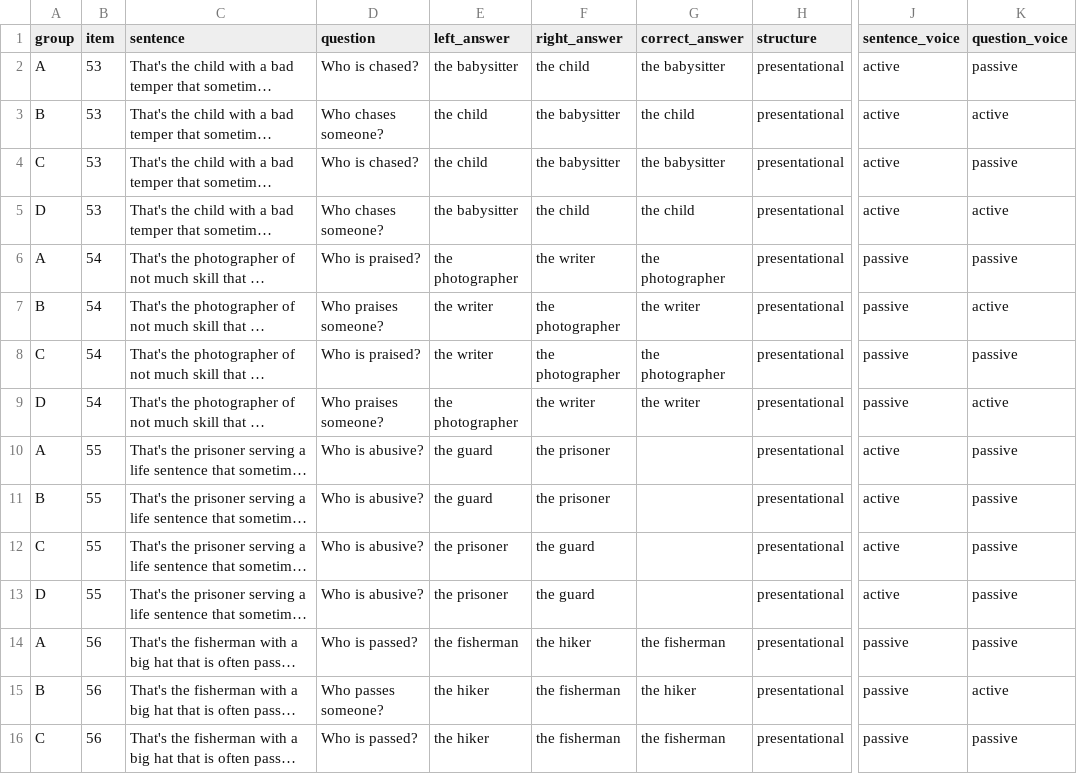
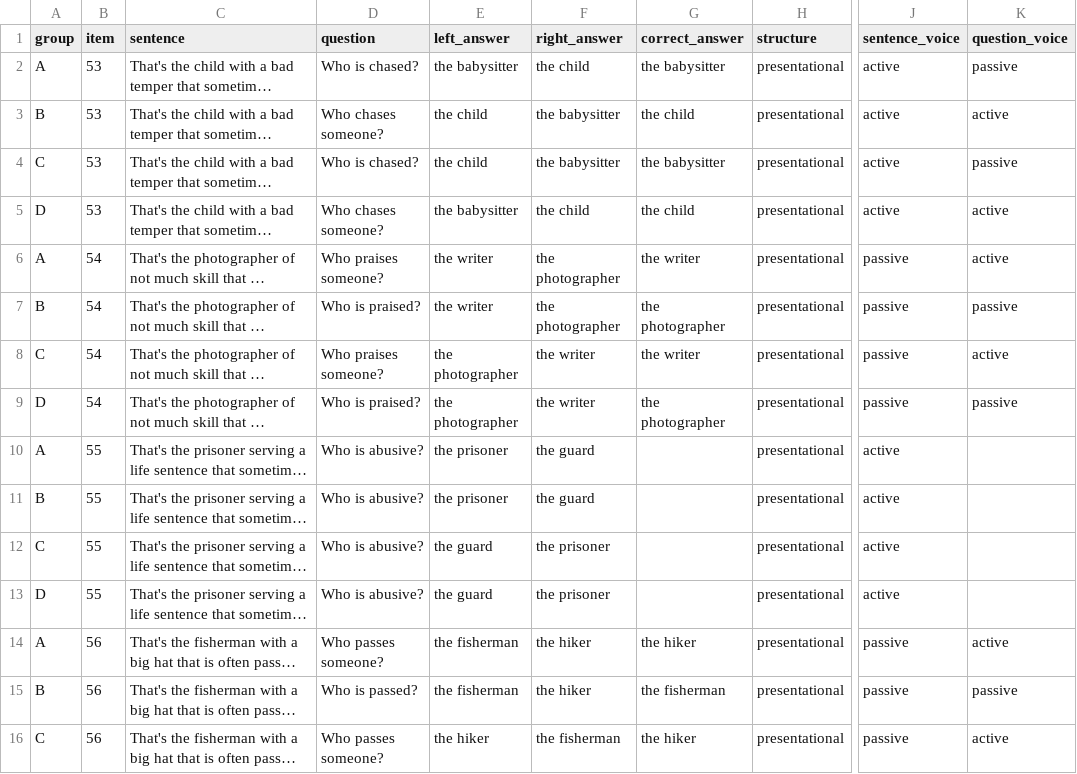
Before and after one commit to mawilson1234/Pig, a CSV file: chunk_includes/fillers_pres.csv, drawn as a sheet; only a part is shown, gaps mark what is left out; long unchanged cells end in …; the diff covers the shown part only; the diff names each change by its address in the sheet, - before the commit and + after, or states it on an @@ line.

Commit message:
fix item latin squaring

```diff
--- a/chunk_includes/fillers_pres.csv
+++ b/chunk_includes/fillers_pres.csv
-D6 (question): Who is praised?
+D6 (question): Who praises someone?
-E6 (left_answer): the photographer
+E6 (left_answer): the writer
-F6 (right_answer): the writer
+F6 (right_answer): the photographer
-G6 (correct_answer): the photographer
+G6 (correct_answer): the writer
-K6 (question_voice): passive
+K6 (question_voice): active
-D7 (question): Who praises someone?
+D7 (question): Who is praised?
-G7 (correct_answer): the writer
+G7 (correct_answer): the photographer
-K7 (question_voice): active
+K7 (question_voice): passive
-D8 (question): Who is praised?
+D8 (question): Who praises someone?
-E8 (left_answer): the writer
+E8 (left_answer): the photographer
-F8 (right_answer): the photographer
+F8 (right_answer): the writer
-G8 (correct_answer): the photographer
+G8 (correct_answer): the writer
-K8 (question_voice): passive
+K8 (question_voice): active
-D9 (question): Who praises someone?
+D9 (question): Who is praised?
-G9 (correct_answer): the writer
+G9 (correct_answer): the photographer
-K9 (question_voice): active
+K9 (question_voice): passive
-E10:E11 (left_answer): the guard
+E10:E11 (left_answer): the prisoner
-F10:F11 (right_answer): the prisoner
+F10:F11 (right_answer): the guard
-K10:K13 (question_voice): passive
+K10:K13 (question_voice): (empty)
-E12:E13 (left_answer): the prisoner
+E12:E13 (left_answer): the guard
-F12:F13 (right_answer): the guard
+F12:F13 (right_answer): the prisoner
-D14 (question): Who is passed?
+D14 (question): Who passes someone?
-G14 (correct_answer): the fisherman
+G14 (correct_answer): the hiker
-K14 (question_voice): passive
+K14 (question_voice): active
-D15 (question): Who passes someone?
+D15 (question): Who is passed?
-E15 (left_answer): the hiker
+E15 (left_answer): the fisherman
-F15 (right_answer): the fisherman
+F15 (right_answer): the hiker
-G15 (correct_answer): the hiker
+G15 (correct_answer): the fisherman
-K15 (question_voice): active
+K15 (question_voice): passive
-D16 (question): Who is passed?
+D16 (question): Who passes someone?
-G16 (correct_answer): the fisherman
+G16 (correct_answer): the hiker
-K16 (question_voice): passive
+K16 (question_voice): active
```
Also changed, not shown: 117 edited cells elsewhere in this file, chunk_includes/dative.csv, chunk_includes/experiencer.csv, 3 other files.
